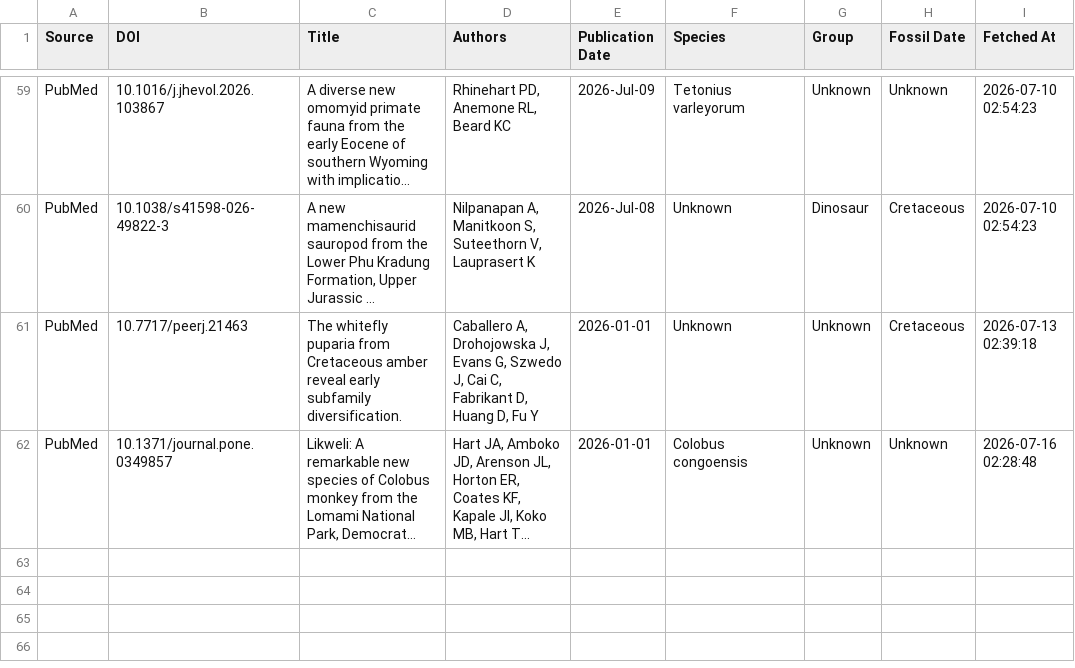
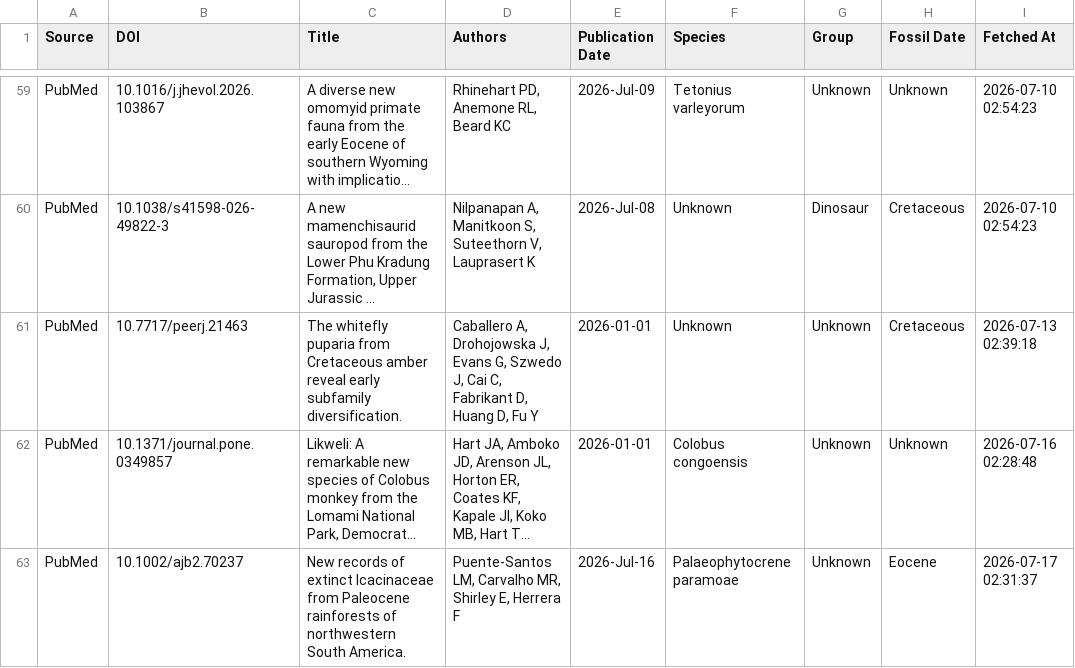
Before and after one commit to freitas-lucas/fossil_searcher, a CSV file: data/fossils.csv, drawn as a sheet; only a part is shown, gaps mark what is left out; long unchanged cells end in …; the diff names each change by its address in the sheet, - before the commit and + after, or states it on an @@ line.

```diff
--- a/data/fossils.csv
+++ b/data/fossils.csv
+row 63: PubMed | 10.1002/ajb2.70237 | New records of extinct Icacinaceae from Paleocene rainforests of northwestern South America. | Puente-Santos LM, Carvalho MR, Shirley E, Herrera F | 2026-Jul-16 | Palaeophytocrene paramoae | Unknown | Eocene | 2026-07-17 02:31:37
```
Also changed, not shown: data/run_log.csv, 1 other file.
